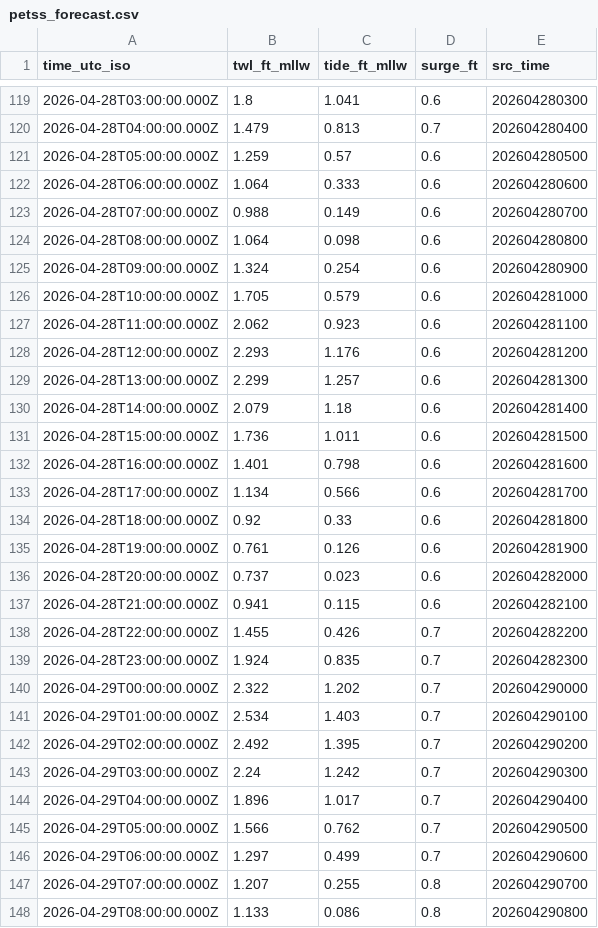
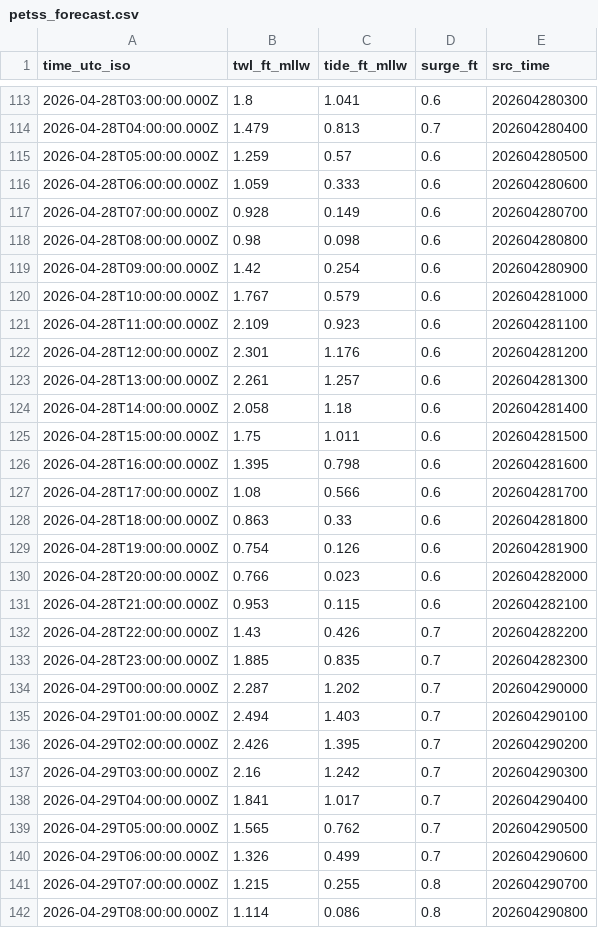
Before and after one commit to hondrospj/ShipBottom, a CSV file: data/petss_forecast.csv, drawn as a sheet; only a part is shown, gaps mark what is left out; the diff covers the shown part only.

```diff
--- a/data/petss_forecast.csv
+++ b/data/petss_forecast.csv
@@ -121,28 +115,28 @@ time_utc_iso,twl_ft_mllw,tide_ft_mllw,surge_ft,src_time
 2026-04-28T05:00:00.000Z,1.259,0.57,0.6,202604280500
-2026-04-28T06:00:00.000Z,1.064,0.333,0.6,202604280600
-2026-04-28T07:00:00.000Z,0.988,0.149,0.6,202604280700
-2026-04-28T08:00:00.000Z,1.064,0.098,0.6,202604280800
-2026-04-28T09:00:00.000Z,1.324,0.254,0.6,202604280900
-2026-04-28T10:00:00.000Z,1.705,0.579,0.6,202604281000
-2026-04-28T11:00:00.000Z,2.062,0.923,0.6,202604281100
-2026-04-28T12:00:00.000Z,2.293,1.176,0.6,202604281200
-2026-04-28T13:00:00.000Z,2.299,1.257,0.6,202604281300
-2026-04-28T14:00:00.000Z,2.079,1.18,0.6,202604281400
-2026-04-28T15:00:00.000Z,1.736,1.011,0.6,202604281500
-2026-04-28T16:00:00.000Z,1.401,0.798,0.6,202604281600
-2026-04-28T17:00:00.000Z,1.134,0.566,0.6,202604281700
-2026-04-28T18:00:00.000Z,0.92,0.33,0.6,202604281800
-2026-04-28T19:00:00.000Z,0.761,0.126,0.6,202604281900
-2026-04-28T20:00:00.000Z,0.737,0.023,0.6,202604282000
-2026-04-28T21:00:00.000Z,0.941,0.115,0.6,202604282100
-2026-04-28T22:00:00.000Z,1.455,0.426,0.7,202604282200
-2026-04-28T23:00:00.000Z,1.924,0.835,0.7,202604282300
-2026-04-29T00:00:00.000Z,2.322,1.202,0.7,202604290000
-2026-04-29T01:00:00.000Z,2.534,1.403,0.7,202604290100
-2026-04-29T02:00:00.000Z,2.492,1.395,0.7,202604290200
-2026-04-29T03:00:00.000Z,2.24,1.242,0.7,202604290300
-2026-04-29T04:00:00.000Z,1.896,1.017,0.7,202604290400
-2026-04-29T05:00:00.000Z,1.566,0.762,0.7,202604290500
-2026-04-29T06:00:00.000Z,1.297,0.499,0.7,202604290600
-2026-04-29T07:00:00.000Z,1.207,0.255,0.8,202604290700
-2026-04-29T08:00:00.000Z,1.133,0.086,0.8,202604290800
+2026-04-28T06:00:00.000Z,1.059,0.333,0.6,202604280600
+2026-04-28T07:00:00.000Z,0.928,0.149,0.6,202604280700
+2026-04-28T08:00:00.000Z,0.98,0.098,0.6,202604280800
+2026-04-28T09:00:00.000Z,1.42,0.254,0.6,202604280900
+2026-04-28T10:00:00.000Z,1.767,0.579,0.6,202604281000
+2026-04-28T11:00:00.000Z,2.109,0.923,0.6,202604281100
+2026-04-28T12:00:00.000Z,2.301,1.176,0.6,202604281200
+2026-04-28T13:00:00.000Z,2.261,1.257,0.6,202604281300
+2026-04-28T14:00:00.000Z,2.058,1.18,0.6,202604281400
+2026-04-28T15:00:00.000Z,1.75,1.011,0.6,202604281500
+2026-04-28T16:00:00.000Z,1.395,0.798,0.6,202604281600
+2026-04-28T17:00:00.000Z,1.08,0.566,0.6,202604281700
+2026-04-28T18:00:00.000Z,0.863,0.33,0.6,202604281800
+2026-04-28T19:00:00.000Z,0.754,0.126,0.6,202604281900
+2026-04-28T20:00:00.000Z,0.766,0.023,0.6,202604282000
+2026-04-28T21:00:00.000Z,0.953,0.115,0.6,202604282100
+2026-04-28T22:00:00.000Z,1.43,0.426,0.7,202604282200
+2026-04-28T23:00:00.000Z,1.885,0.835,0.7,202604282300
+2026-04-29T00:00:00.000Z,2.287,1.202,0.7,202604290000
+2026-04-29T01:00:00.000Z,2.494,1.403,0.7,202604290100
+2026-04-29T02:00:00.000Z,2.426,1.395,0.7,202604290200
+2026-04-29T03:00:00.000Z,2.16,1.242,0.7,202604290300
+2026-04-29T04:00:00.000Z,1.841,1.017,0.7,202604290400
+2026-04-29T05:00:00.000Z,1.565,0.762,0.7,202604290500
+2026-04-29T06:00:00.000Z,1.326,0.499,0.7,202604290600
+2026-04-29T07:00:00.000Z,1.215,0.255,0.8,202604290700
+2026-04-29T08:00:00.000Z,1.114,0.086,0.8,202604290800
```
Also changed, not shown: 6 added rows, 6 removed rows and 107 edited cells elsewhere in this file, 3 other files.
